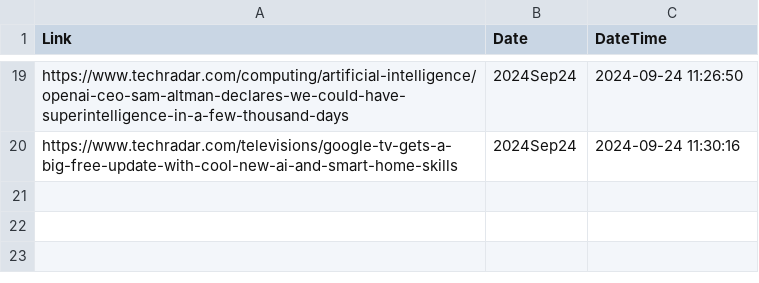
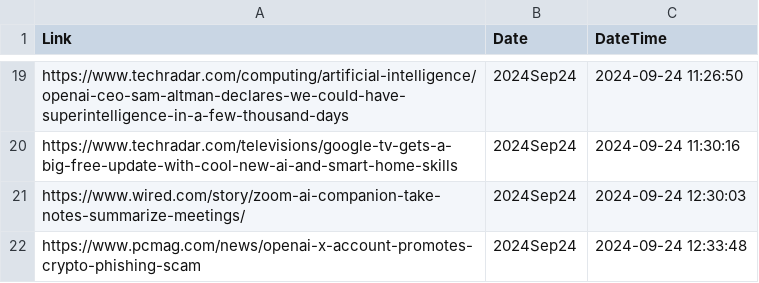
Before and after one commit to prblsing/TechInsightX, a CSV file: etc/ops/posted_links_2024Sep24.csv, drawn as a sheet; only a part is shown, gaps mark what is left out; the diff names each change by its address in the sheet, - before the commit and + after, or states it on an @@ line.

```diff
--- a/etc/ops/posted_links_2024Sep24.csv
+++ b/etc/ops/posted_links_2024Sep24.csv
+row 21: https://www.wired.com/story/zoom-ai-companion-take-notes-summarize-meetings/ | 2024Sep24 | 2024-09-24 12:30:03
+row 22: https://www.pcmag.com/news/openai-x-account-promotes-crypto-phishing-scam | 2024Sep24 | 2024-09-24 12:33:48
```
Also changed, not shown: 1 other file.
